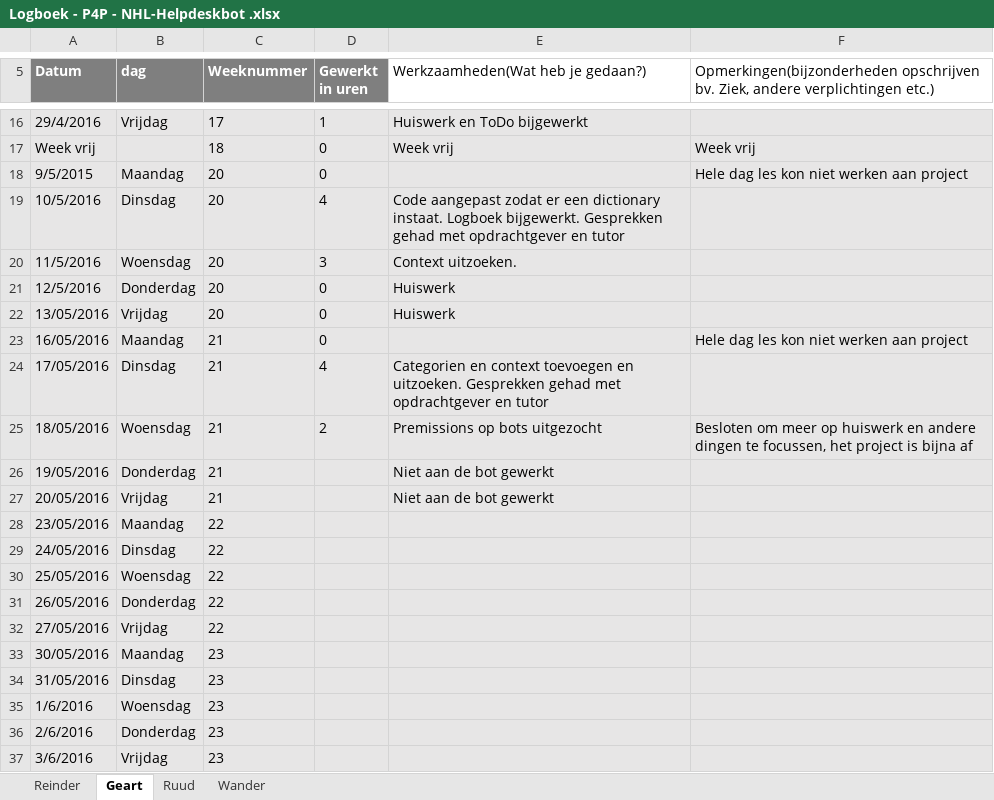
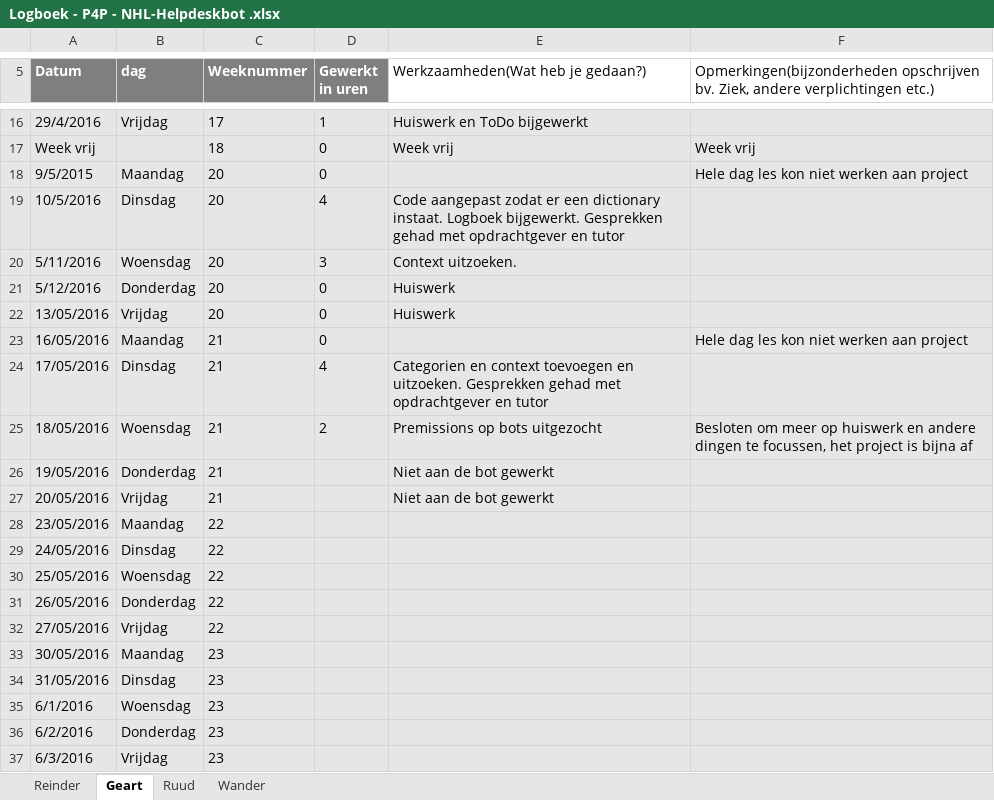
Before and after one commit to RCAHaertlein/P4P-chatbot-NHL---group-B, an Excel workbook: Logboek/Logboek - P4P - NHL-Helpdeskbot .xlsx, sheet Geart, drawn as a sheet; only a part is shown, gaps mark what is left out; values as stored, in another font and other column widths than the file's, no borders; charts and pictures not drawn; the diff names each change by its address in the sheet, - before the commit and + after, or states it on an @@ line.

```diff
--- a/Logboek/Logboek - P4P - NHL-Helpdeskbot .xlsx (sheet Geart)
+++ b/Logboek/Logboek - P4P - NHL-Helpdeskbot .xlsx (sheet Geart)
-A20 (Datum): 11/5/2016
+A20 (Datum): 5/11/2016
-A21 (Datum): 12/5/2016
+A21 (Datum): 5/12/2016
-A35 (Datum): 1/6/2016
+A35 (Datum): 6/1/2016
-A36 (Datum): 2/6/2016
+A36 (Datum): 6/2/2016
-A37 (Datum): 3/6/2016
+A37 (Datum): 6/3/2016
```
Also changed, not shown: sheet Reinder, sheet Ruud, charts or pictures.
